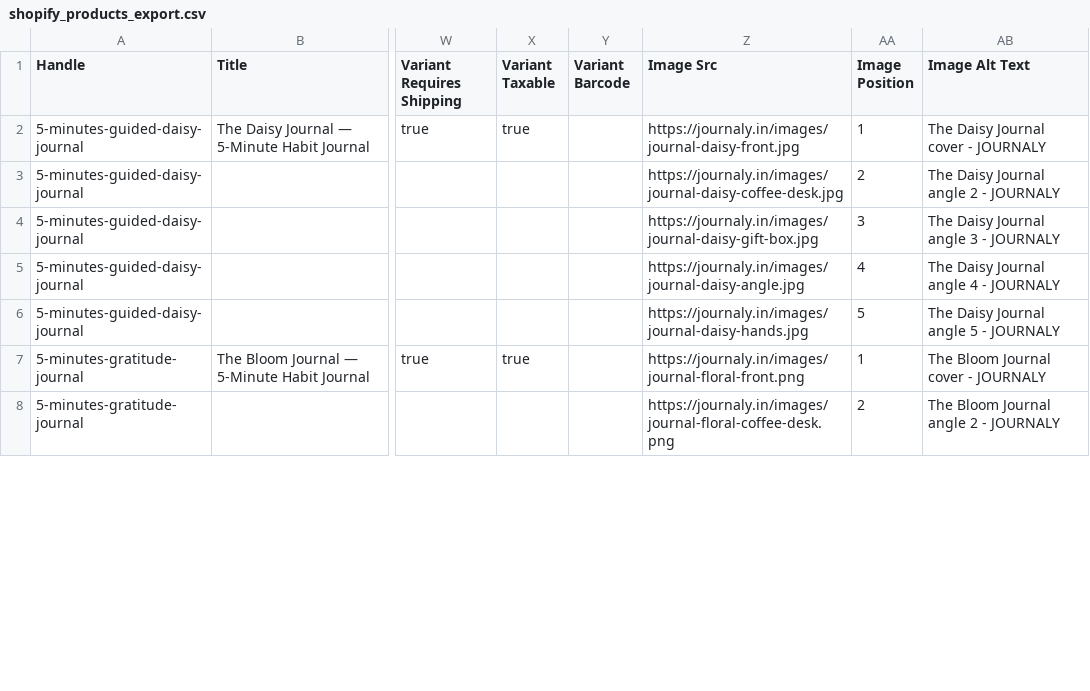
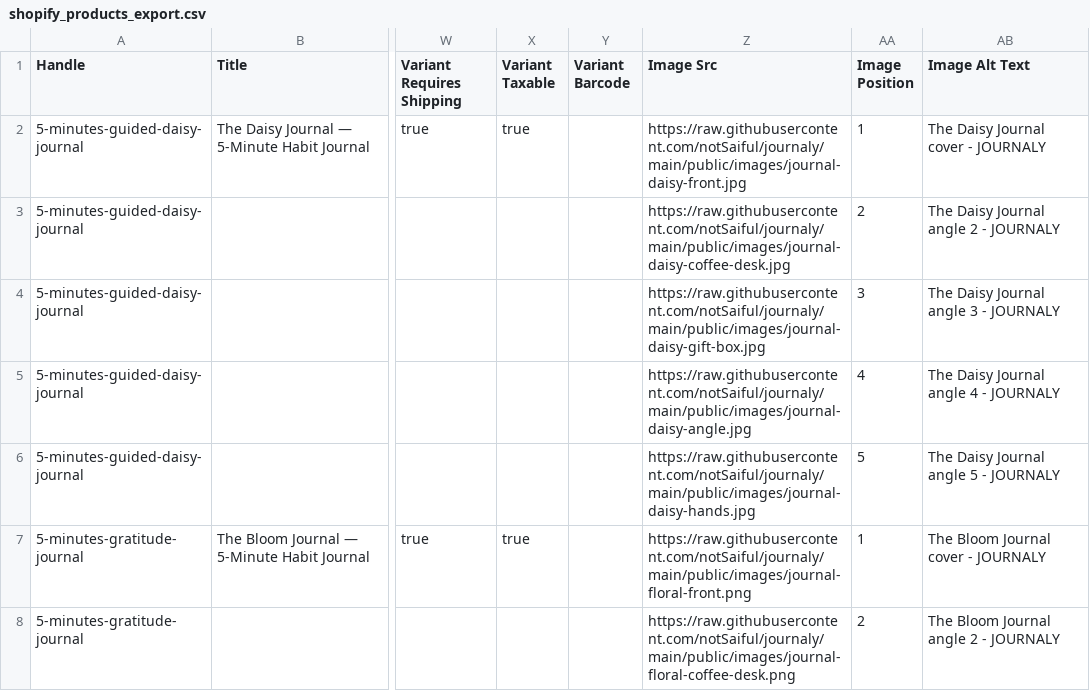
Before and after one commit to notSaiful/journaly, a CSV file: public/shopify_products_export.csv, drawn as a sheet; only a part is shown, gaps mark what is left out; the diff covers the shown part only; the diff names each change by its address in the sheet, - before the commit and + after, or states it on an @@ line.

Commit message:
feat(shopify): complete native Shopify mode assets, policies, pages, theme styles, and CSV

```diff
--- a/public/shopify_products_export.csv
+++ b/public/shopify_products_export.csv
-Z2 (Image Src): https://journaly.in/images/journal-daisy-front.jpg
+Z2 (Image Src): https://raw.githubusercontent.com/notSaiful/journaly/main/public/images/journal-daisy-front.jpg
-Z3 (Image Src): https://journaly.in/images/journal-daisy-coffee-desk.jpg
+Z3 (Image Src): https://raw.githubusercontent.com/notSaiful/journaly/main/public/images/journal-daisy-coffee-desk.jpg
-Z4 (Image Src): https://journaly.in/images/journal-daisy-gift-box.jpg
+Z4 (Image Src): https://raw.githubusercontent.com/notSaiful/journaly/main/public/images/journal-daisy-gift-box.jpg
-Z5 (Image Src): https://journaly.in/images/journal-daisy-angle.jpg
+Z5 (Image Src): https://raw.githubusercontent.com/notSaiful/journaly/main/public/images/journal-daisy-angle.jpg
-Z6 (Image Src): https://journaly.in/images/journal-daisy-hands.jpg
+Z6 (Image Src): https://raw.githubusercontent.com/notSaiful/journaly/main/public/images/journal-daisy-hands.jpg
-Z7 (Image Src): https://journaly.in/images/journal-floral-front.png
+Z7 (Image Src): https://raw.githubusercontent.com/notSaiful/journaly/main/public/images/journal-floral-front.png
-Z8 (Image Src): https://journaly.in/images/journal-floral-coffee-desk.png
+Z8 (Image Src): https://raw.githubusercontent.com/notSaiful/journaly/main/public/images/journal-floral-coffee-desk.png
```
Also changed, not shown: 29 edited cells elsewhere in this file, 12 other files.
